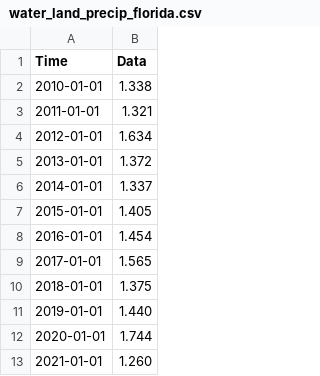
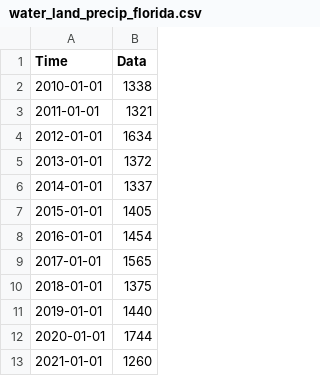
Before and after one commit to merlin-lacuna/stories-from-home-v1, a CSV file: data/water_land_precip_florida.csv, drawn as a sheet.

Commit message:
fixing decimal points
removing decimal

```diff
--- a/data/water_land_precip_florida.csv
+++ b/data/water_land_precip_florida.csv
@@ -1,13 +1,13 @@
 Time,Data
-2010-01-01,1.338
-2011-01-01,1.321
-2012-01-01,1.634
-2013-01-01,1.372
-2014-01-01,1.337
-2015-01-01,1.405
-2016-01-01,1.454
-2017-01-01,1.565
-2018-01-01,1.375
-2019-01-01,1.440
-2020-01-01,1.744
-2021-01-01,1.260
+2010-01-01,1338
+2011-01-01,1321
+2012-01-01,1634
+2013-01-01,1372
+2014-01-01,1337
+2015-01-01,1405
+2016-01-01,1454
+2017-01-01,1565
+2018-01-01,1375
+2019-01-01,1440
+2020-01-01,1744
+2021-01-01,1260
```
